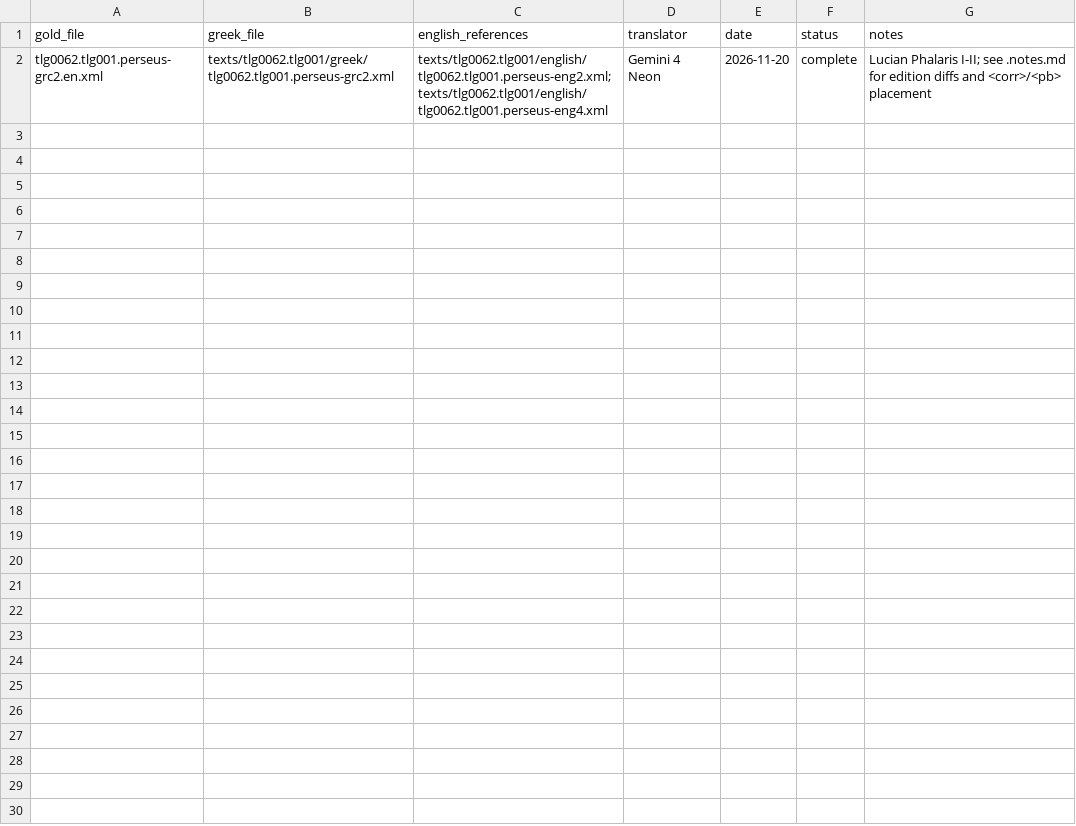
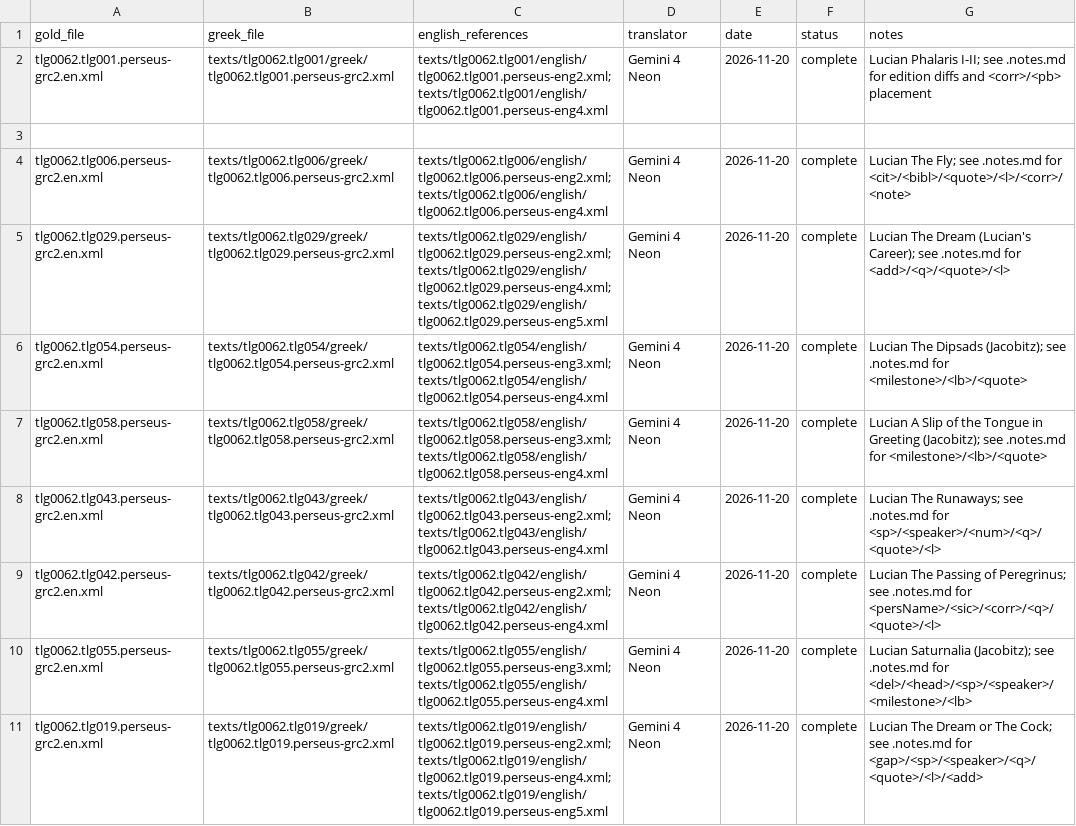
Before and after one commit to ilaria-nissotti/tei-translate, a CSV file: data/gold/grc-en/translations.csv, drawn as a sheet; the diff names each change by its address in the sheet, - before the commit and + after, or states it on an @@ line.

Commit message:
Add 8 validated Lucian gold translations (tlg006, 019, 029, 042, 043, 054, 055, 058)

```diff
--- a/data/gold/grc-en/translations.csv
+++ b/data/gold/grc-en/translations.csv
+row 3: (empty)
+row 4: tlg0062.tlg006.perseus-grc2.en.xml | texts/tlg0062.tlg006/greek/tlg0062.tlg006.perseus-grc2.xml | texts/tlg0062.tlg006/english/tlg0062.tlg006.perseus-eng2.xml;texts/tlg0062.tlg006/english/tlg0062.tlg006.perseus-eng4.xml | Gemini 4 Neon | 2026-11-20 | complete | Lucian The Fly; see .notes.md for <cit>/<bibl>/<quote>/<l>/<corr>/<note>
+row 5: tlg0062.tlg029.perseus-grc2.en.xml | texts/tlg0062.tlg029/greek/tlg0062.tlg029.perseus-grc2.xml | texts/tlg0062.tlg029/english/tlg0062.tlg029.perseus-eng2.xml;texts/tlg0062.tlg029/english/tlg0062.tlg029.perseus-eng4.xml;texts/tlg0062.tlg029/english/tlg0062.tlg029.perseus-eng5.xml | Gemini 4 Neon | 2026-11-20 | complete | Lucian The Dream (Lucian's Career); see .notes.md for <add>/<q>/<quote>/<l>
+row 6: tlg0062.tlg054.perseus-grc2.en.xml | texts/tlg0062.tlg054/greek/tlg0062.tlg054.perseus-grc2.xml | texts/tlg0062.tlg054/english/tlg0062.tlg054.perseus-eng3.xml;texts/tlg0062.tlg054/english/tlg0062.tlg054.perseus-eng4.xml | Gemini 4 Neon | 2026-11-20 | complete | Lucian The Dipsads (Jacobitz); see .notes.md for <milestone>/<lb>/<quote>
+row 7: tlg0062.tlg058.perseus-grc2.en.xml | texts/tlg0062.tlg058/greek/tlg0062.tlg058.perseus-grc2.xml | texts/tlg0062.tlg058/english/tlg0062.tlg058.perseus-eng3.xml;texts/tlg0062.tlg058/english/tlg0062.tlg058.perseus-eng4.xml | Gemini 4 Neon | 2026-11-20 | complete | Lucian A Slip of the Tongue in Greeting (Jacobitz); see .notes.md for <milestone>/<lb>/<quote>
+row 8: tlg0062.tlg043.perseus-grc2.en.xml | texts/tlg0062.tlg043/greek/tlg0062.tlg043.perseus-grc2.xml | texts/tlg0062.tlg043/english/tlg0062.tlg043.perseus-eng2.xml;texts/tlg0062.tlg043/english/tlg0062.tlg043.perseus-eng4.xml | Gemini 4 Neon | 2026-11-20 | complete | Lucian The Runaways; see .notes.md for <sp>/<speaker>/<num>/<q>/<quote>/<l>
+row 9: tlg0062.tlg042.perseus-grc2.en.xml | texts/tlg0062.tlg042/greek/tlg0062.tlg042.perseus-grc2.xml | texts/tlg0062.tlg042/english/tlg0062.tlg042.perseus-eng2.xml;texts/tlg0062.tlg042/english/tlg0062.tlg042.perseus-eng4.xml | Gemini 4 Neon | 2026-11-20 | complete | Lucian The Passing of Peregrinus; see .notes.md for <persName>/<sic>/<corr>/<q>/<quote>/<l>
+row 10: tlg0062.tlg055.perseus-grc2.en.xml | texts/tlg0062.tlg055/greek/tlg0062.tlg055.perseus-grc2.xml | texts/tlg0062.tlg055/english/tlg0062.tlg055.perseus-eng3.xml;texts/tlg0062.tlg055/english/tlg0062.tlg055.perseus-eng4.xml | Gemini 4 Neon | 2026-11-20 | complete | Lucian Saturnalia (Jacobitz); see .notes.md for <del>/<head>/<sp>/<speaker>/<milestone>/<lb>
+row 11: tlg0062.tlg019.perseus-grc2.en.xml | texts/tlg0062.tlg019/greek/tlg0062.tlg019.perseus-grc2.xml | texts/tlg0062.tlg019/english/tlg0062.tlg019.perseus-eng2.xml;texts/tlg0062.tlg019/english/tlg0062.tlg019.perseus-eng4.xml;texts/tlg0062.tlg019/english/tlg0062.tlg019.perseus-eng5.xml | Gemini 4 Neon | 2026-11-20 | complete | Lucian The Dream or The Cock; see .notes.md for <gap>/<sp>/<speaker>/<q>/<quote>/<l>/<add>
```
Also changed, not shown: 16 other files.
